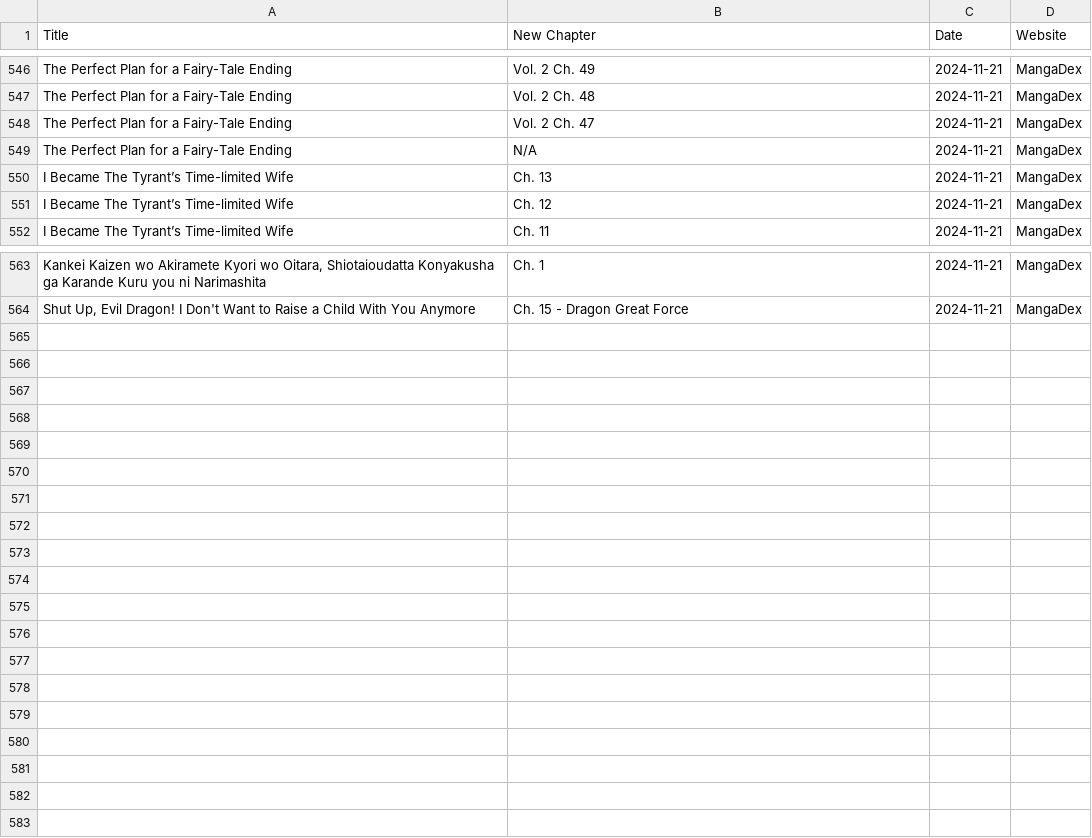
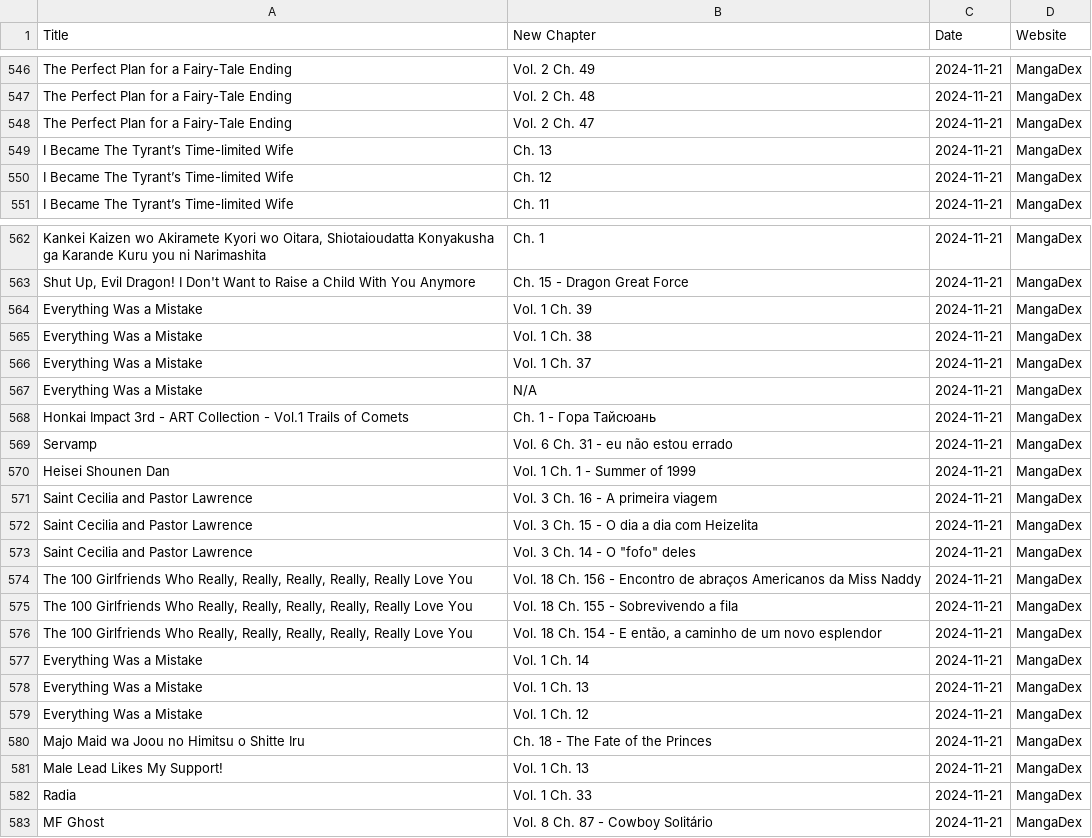
Before and after one commit to Ellimaaac/MangaNotifier, a CSV file: dB/manga_data_mangadex_2024-11-21.csv, drawn as a sheet; only a part is shown, gaps mark what is left out; removed rows and columns are numbered as before the commit, all else as after; the diff covers the shown part only; the diff names each change by its address in the sheet, - before the commit and + after, or states it on an @@ line.

Commit message:
Add manga_data_mangadex_2024-11-21.csv

```diff
--- a/dB/manga_data_mangadex_2024-11-21.csv
+++ b/dB/manga_data_mangadex_2024-11-21.csv
-row 549: The Perfect Plan for a Fairy-Tale Ending | N/A | 2024-11-21 | MangaDex
+row 564: Everything Was a Mistake | Vol. 1 Ch. 39 | 2024-11-21 | MangaDex
+row 565: Everything Was a Mistake | Vol. 1 Ch. 38 | 2024-11-21 | MangaDex
+row 566: Everything Was a Mistake | Vol. 1 Ch. 37 | 2024-11-21 | MangaDex
+row 567: Everything Was a Mistake | N/A | 2024-11-21 | MangaDex
+row 568: Honkai Impact 3rd - ART Collection - Vol.1 Trails of Comets | Ch. 1 - Гора Тайсюань | 2024-11-21 | MangaDex
+row 569: Servamp | Vol. 6 Ch. 31 - eu não estou errado | 2024-11-21 | MangaDex
+row 570: Heisei Shounen Dan | Vol. 1 Ch. 1 - Summer of 1999 | 2024-11-21 | MangaDex
+row 571: Saint Cecilia and Pastor Lawrence | Vol. 3 Ch. 16 - A primeira viagem | 2024-11-21 | MangaDex
+row 572: Saint Cecilia and Pastor Lawrence | Vol. 3 Ch. 15 - O dia a dia com Heizelita | 2024-11-21 | MangaDex
+row 573: Saint Cecilia and Pastor Lawrence | Vol. 3 Ch. 14 - O "fofo" deles | 2024-11-21 | MangaDex
+row 574: The 100 Girlfriends Who Really, Really, Really, Really, Really Love You | Vol. 18 Ch. 156 - Encontro de abraços Americanos da Miss Naddy | 2024-11-21 | MangaDex
+row 575: The 100 Girlfriends Who Really, Really, Really, Really, Really Love You | Vol. 18 Ch. 155 - Sobrevivendo a fila | 2024-11-21 | MangaDex
+row 576: The 100 Girlfriends Who Really, Really, Really, Really, Really Love You | Vol. 18 Ch. 154 - E então, a caminho de um novo esplendor | 2024-11-21 | MangaDex
+row 577: Everything Was a Mistake | Vol. 1 Ch. 14 | 2024-11-21 | MangaDex
+row 578: Everything Was a Mistake | Vol. 1 Ch. 13 | 2024-11-21 | MangaDex
+row 579: Everything Was a Mistake | Vol. 1 Ch. 12 | 2024-11-21 | MangaDex
+row 580: Majo Maid wa Joou no Himitsu o Shitte Iru | Ch. 18 - The Fate of the Princes | 2024-11-21 | MangaDex
+row 581: Male Lead Likes My Support! | Vol. 1 Ch. 13 | 2024-11-21 | MangaDex
+row 582: Radia | Vol. 1 Ch. 33 | 2024-11-21 | MangaDex
+row 583: MF Ghost | Vol. 8 Ch. 87 - Cowboy Solitário | 2024-11-21 | MangaDex
```
Also changed, not shown: 1 edited cell elsewhere in this file.
